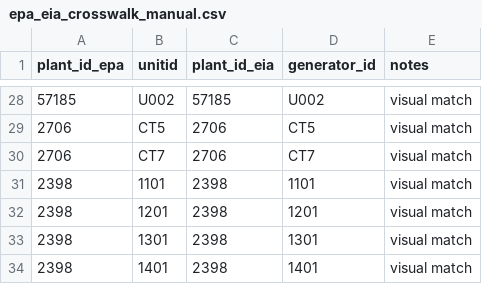
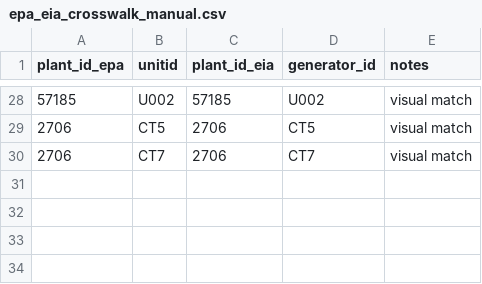
Before and after one commit to singularity-energy/open-grid-emissions, a CSV file: data/manual/epa_eia_crosswalk_manual.csv, drawn as a sheet; only a part is shown, gaps mark what is left out.

Commit message:
complete data pipeline

```diff
--- a/data/manual/epa_eia_crosswalk_manual.csv
+++ b/data/manual/epa_eia_crosswalk_manual.csv
@@ -30,5 +30 @@ plant_id_epa,unitid,plant_id_eia,generator_id,notes
 2706,CT7,2706,CT7,visual match
-2398,1101,2398,1101,visual match
-2398,1201,2398,1201,visual match
-2398,1301,2398,1301,visual match
-2398,1401,2398,1401,visual match
```
Also changed, not shown: 14 other files.
